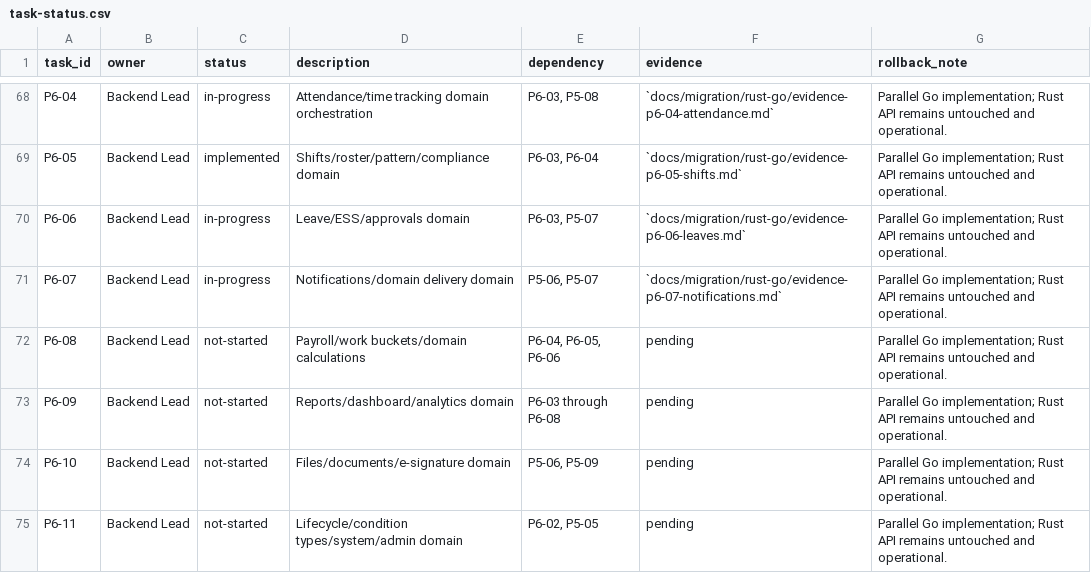
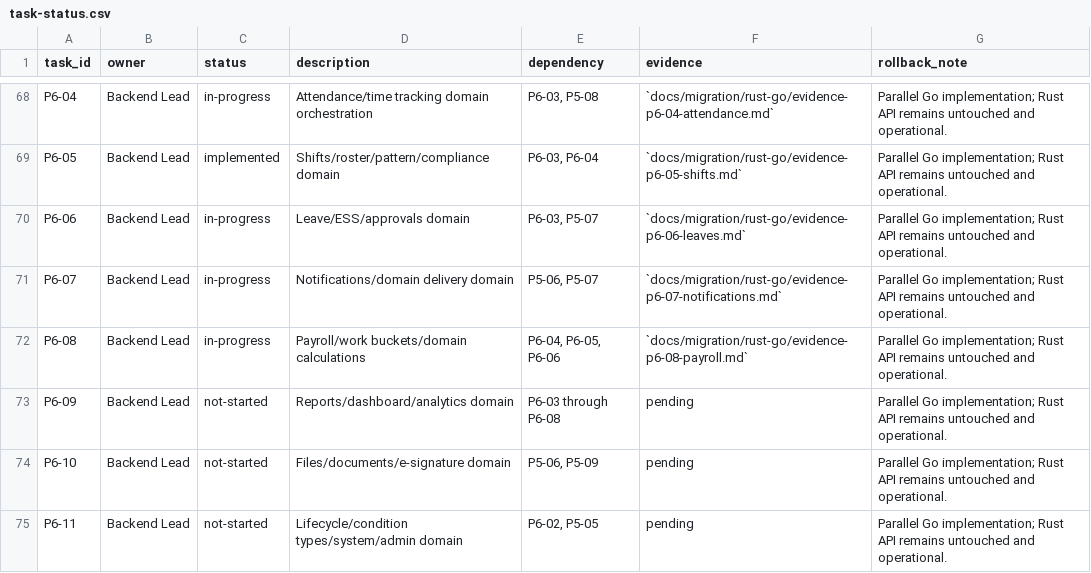
Before and after one commit to vkaylee/leeattend, a CSV file: docs/migration/rust-go/task-status.csv, drawn as a sheet; only a part is shown, gaps mark what is left out.

Commit message:
feat(migration): add payroll payslip query slice for P6-08

```diff
--- a/docs/migration/rust-go/task-status.csv
+++ b/docs/migration/rust-go/task-status.csv
@@ -71,3 +71,3 @@ P6-06,Backend Lead,in-progress,Leave/ESS/approvals domain,"P6-03, P5-07",`docs/m
 P6-07,Backend Lead,in-progress,Notifications/domain delivery domain,"P5-06, P5-07",`docs/migration/rust-go/evidence-p6-07-notifications.md`,Parallel Go implementation; Rust API remains untouched and operational.
-P6-08,Backend Lead,not-started,Payroll/work buckets/domain calculations,"P6-04, P6-05, P6-06",pending,Parallel Go implementation; Rust API remains untouched and operational.
+P6-08,Backend Lead,in-progress,Payroll/work buckets/domain calculations,"P6-04, P6-05, P6-06",`docs/migration/rust-go/evidence-p6-08-payroll.md`,Parallel Go implementation; Rust API remains untouched and operational.
 P6-09,Backend Lead,not-started,Reports/dashboard/analytics domain,P6-03 through P6-08,pending,Parallel Go implementation; Rust API remains untouched and operational.
```
Also changed, not shown: 4 other files.
